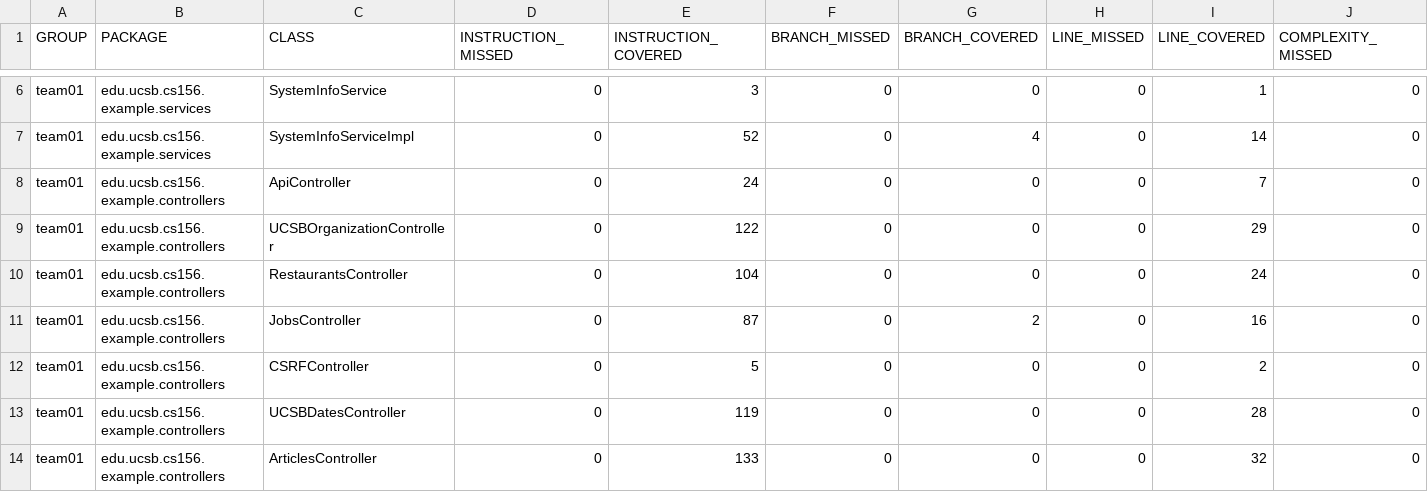
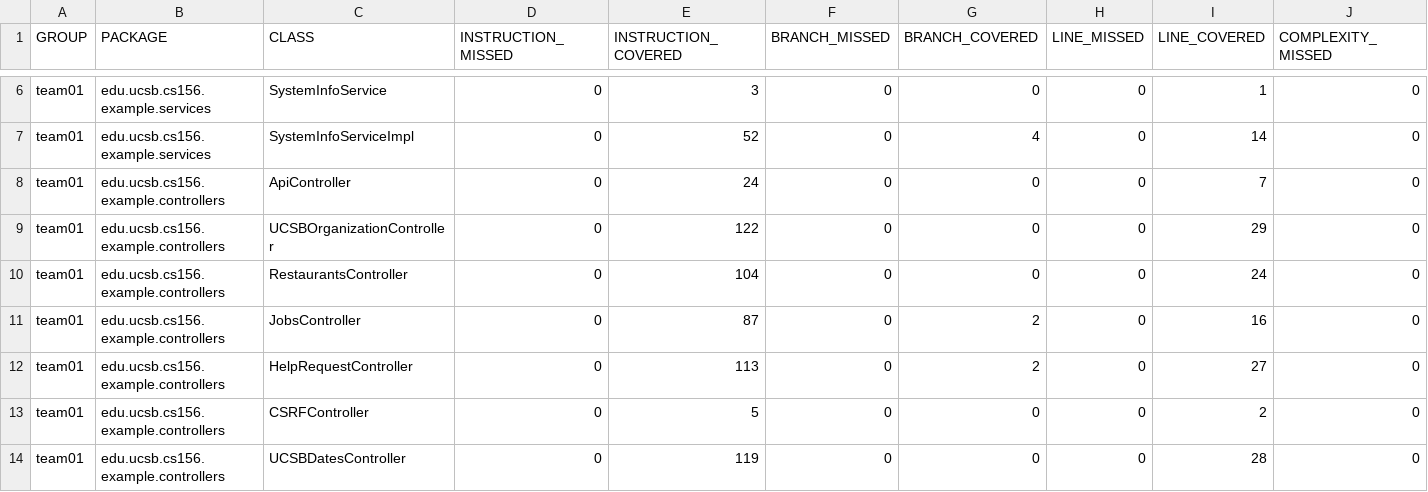
Before and after one commit to ucsb-cs156-f25/team02-f25-05, a CSV file: jacoco/jacoco.csv, drawn as a sheet; only a part is shown, gaps mark what is left out; the shorter side is filled out with more unchanged rows; rows hold the shown columns only; the diff names each change by its address in the sheet, - before the commit and + after, or states it on an @@ line.

Commit message:
Deploying to gh-pages from @ ucsb-cs156-f25/team02-f25-05@d6bf38ff830be759729fe730ba617f8169b406a2 🚀

```diff
--- a/jacoco/jacoco.csv
+++ b/jacoco/jacoco.csv
+row 12: team01 | edu.ucsb.cs156.example.controllers | HelpRequestController | 0 | 113 | 0 | 2 | 0 | 27 | 0
```
Also changed, not shown: 7 other files.
